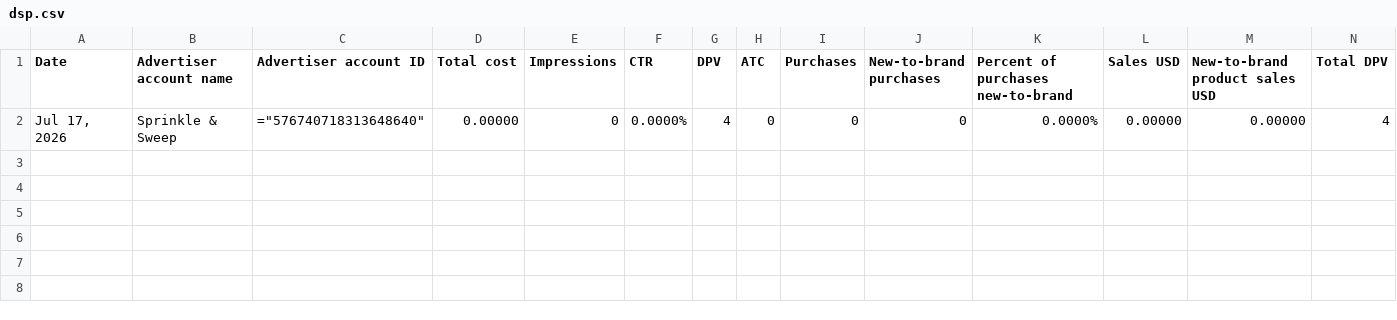
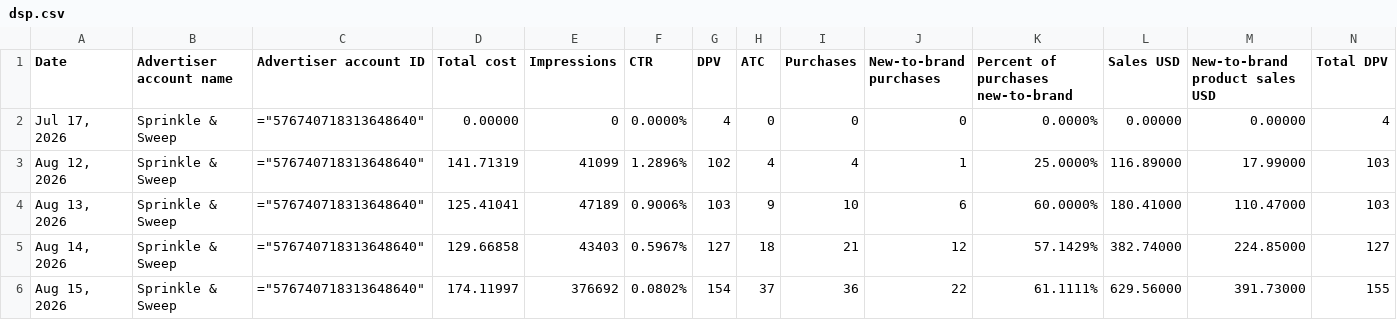
Before and after one commit to Trivium-Reports/trivium-dsp-reports, a CSV file: public/data/sprinkle-and-sweep/dsp.csv, drawn as a sheet; only a part is shown; rows hold the shown columns only; the diff names each change by its address in the sheet, - before the commit and + after, or states it on an @@ line.

```diff
--- a/public/data/sprinkle-and-sweep/dsp.csv
+++ b/public/data/sprinkle-and-sweep/dsp.csv
+row 3: Aug 12, 2026 | Sprinkle & Sweep | ="576740718313648640" | 141.71319 | 41099 | 1.2896% | 102 | 4 | 4 | 1 | 25.0000% | 116.89000 | 17.99000 | 103
+row 4: Aug 13, 2026 | Sprinkle & Sweep | ="576740718313648640" | 125.41041 | 47189 | 0.9006% | 103 | 9 | 10 | 6 | 60.0000% | 180.41000 | 110.47000 | 103
+row 5: Aug 14, 2026 | Sprinkle & Sweep | ="576740718313648640" | 129.66858 | 43403 | 0.5967% | 127 | 18 | 21 | 12 | 57.1429% | 382.74000 | 224.85000 | 127
+row 6: Aug 15, 2026 | Sprinkle & Sweep | ="576740718313648640" | 174.11997 | 376692 | 0.0802% | 154 | 37 | 36 | 22 | 61.1111% | 629.56000 | 391.73000 | 155
```
Also changed, not shown: public/data/fit-and-fresh/dsp.csv, public/data/future-kind/dsp.csv, 12 other files.
